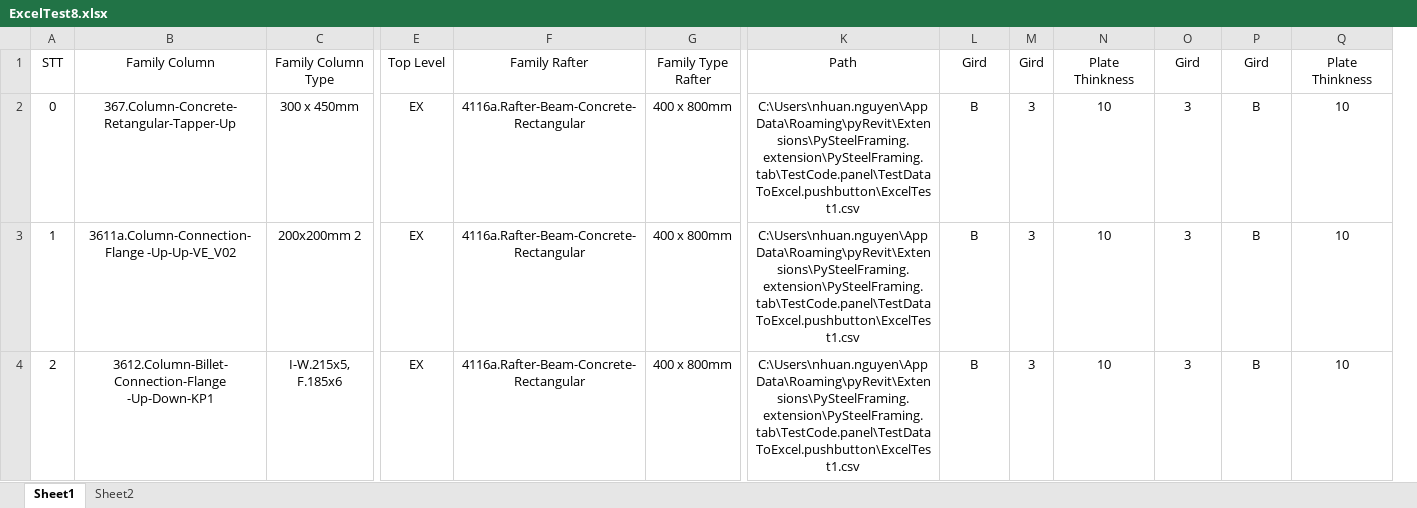
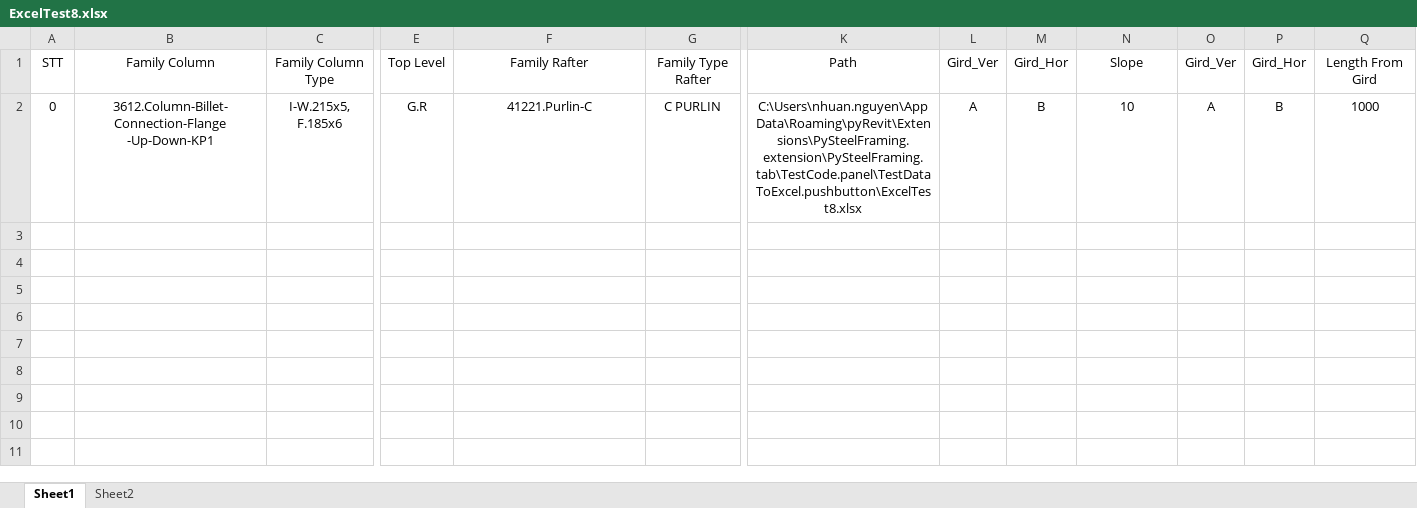
Before and after one commit to nhuannguyen1/pyRevitnvn, an Excel workbook: PySteelFraming.tab/TestCode.panel/TestDataToExcel.pushbutton/ExcelTest8.xlsx, sheet Sheet1, drawn as a sheet; only a part is shown, gaps mark what is left out; values as stored, in another font and other column widths than the file's, no borders; removed rows and columns are numbered as before the commit, all else as after; rows hold the shown columns only; the diff names each change by its address in the sheet, - before the commit and + after, or states it on an @@ line.

```diff
--- a/PySteelFraming.tab/TestCode.panel/TestDataToExcel.pushbutton/ExcelTest8.xlsx (sheet Sheet1)
+++ b/PySteelFraming.tab/TestCode.panel/TestDataToExcel.pushbutton/ExcelTest8.xlsx (sheet Sheet1)
+column L (Gird_Ver), row 2: A
-column M (Gird), row 2: 3
-M1: Gird
+M1: Gird_Hor
-N1: Plate Thinkness
+N1: Slope
-O1: Gird
+O1: Gird_Ver
-P1: Gird
+P1: Gird_Hor
-Q1: Plate Thinkness
+Q1: Length From Gird
-B2 (Family Column): 367.Column-Concrete-Retangular-Tapper-Up
+B2 (Family Column): 3612.Column-Billet-Connection-Flange -Up-Down-KP1
-C2 (Family Column Type): 300 x 450mm
+C2 (Family Column Type): I-W.215x5, F.185x6
-E2 (Top Level): EX
+E2 (Top Level): G.R
-F2 (Family Rafter): 4116a.Rafter-Beam-Concrete-Rectangular
+F2 (Family Rafter): 41221.Purlin-C
-G2 (Family Type Rafter): 400 x 800mm
+G2 (Family Type Rafter): C PURLIN
-K2 (Path): C:\Users\nhuan.nguyen\AppData\Roaming\pyRevit\Extensions\PySteelFraming.extension\PySteelFraming.tab\TestCode.panel\TestDataToExcel.pushbutton\ExcelTest1.csv
+K2 (Path): C:\Users\nhuan.nguyen\AppData\Roaming\pyRevit\Extensions\PySteelFraming.extension\PySteelFraming.tab\TestCode.panel\TestDataToExcel.pushbutton\ExcelTest8.xlsx
-O2 (Gird_Ver): 3
+O2 (Gird_Ver): A
-Q2 (Length From Gird): 10
+Q2 (Length From Gird): 1000
-row 3: 1 | 3611a.Column-Connection-Flange -Up-Up-VE_V02 | 200x200mm 2 | EX | 4116a.Rafter-Beam-Concrete-Rectangular | 400 x 800mm | C:\Users\nhuan.nguyen\AppData\Roaming\pyRevit\Extensions\PySteelFraming.extension\PySteelFraming.tab\TestCode.panel\TestDataToExcel.pushbutton\ExcelTest1.csv | B | 3 | 10 | 3 | B | 10
-row 4: 2 | 3612.Column-Billet-Connection-Flange -Up-Down-KP1 | I-W.215x5, F.185x6 | EX | 4116a.Rafter-Beam-Concrete-Rectangular | 400 x 800mm | C:\Users\nhuan.nguyen\AppData\Roaming\pyRevit\Extensions\PySteelFraming.extension\PySteelFraming.tab\TestCode.panel\TestDataToExcel.pushbutton\ExcelTest1.csv | B | 3 | 10 | 3 | B | 10
```
Also changed, not shown: sheet Sheet2, 5 other files.
